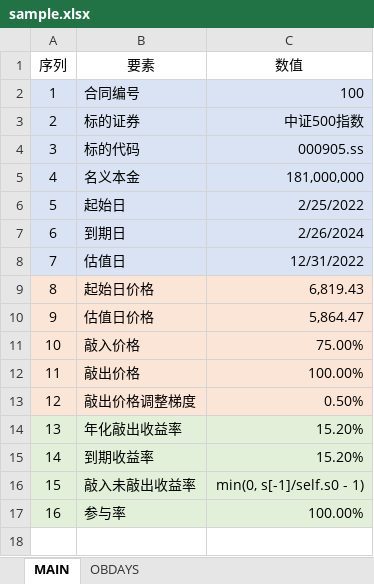
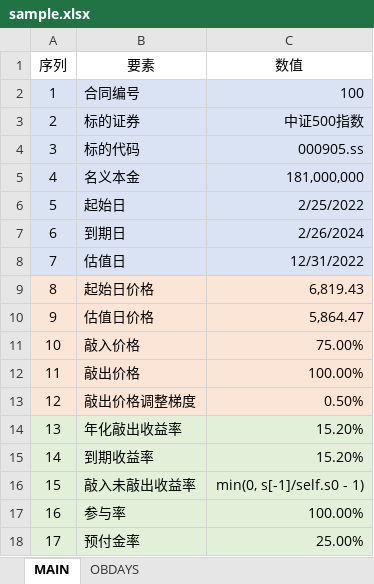
Before and after one commit to Lesvila/proj_snowball, an Excel workbook: sample.xlsx, sheet MAIN, drawn as a sheet; values as stored, in another font and other column widths than the file's, no borders; the diff names each change by its address in the sheet, - before the commit and + after, or states it on an @@ line.

```diff
--- a/sample.xlsx (sheet MAIN)
+++ b/sample.xlsx (sheet MAIN)
+row 18: 17 | 预付金率 | 25.00%
```
Also changed, not shown: 2 other files.
